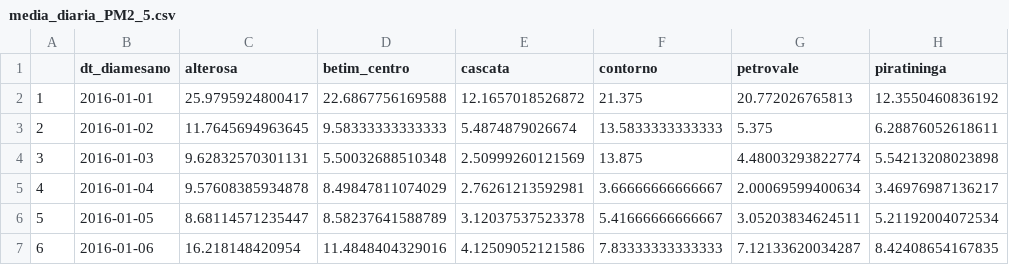
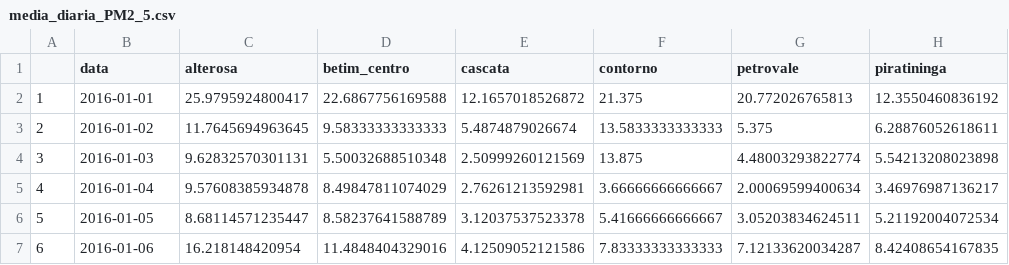
Before and after one commit to kimleone/Qualidade_do_ar, a CSV file: Dados/media_diaria_PM2_5.csv, drawn as a sheet; only a part is shown.

Commit message:
Update media_diaria_PM2_5.csv

```diff
--- a/Dados/media_diaria_PM2_5.csv
+++ b/Dados/media_diaria_PM2_5.csv
@@ -1,2 +1,2 @@
-"","dt_diamesano","alterosa","betim_centro","cascata","contorno","petrovale","piratininga"
+"","data","alterosa","betim_centro","cascata","contorno","petrovale","piratininga"
 "1","2016-01-01",25.9795924800417,22.6867756169588,12.1657018526872,21.375,20.772026765813,12.3550460836192
```
